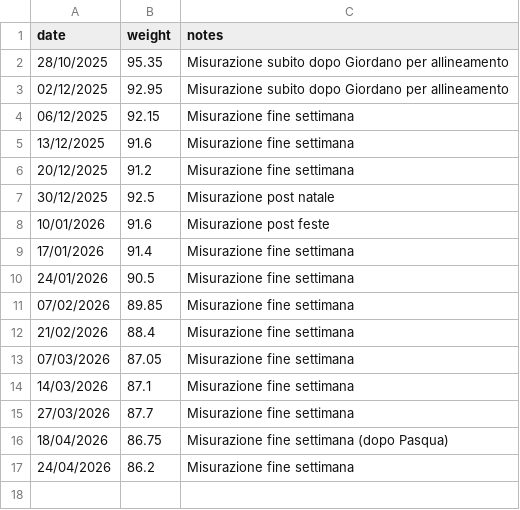
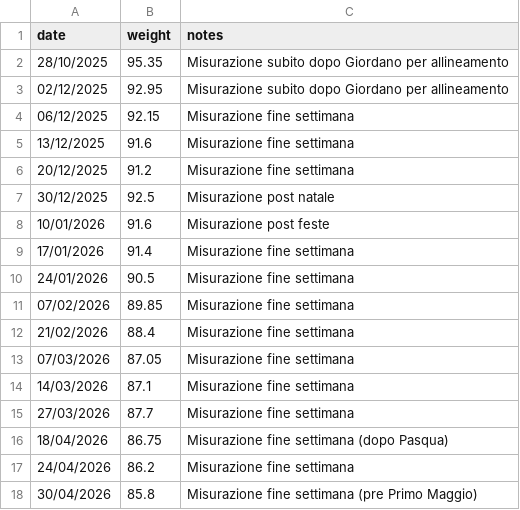
Before and after one commit to AlessandroFlati/IlariaWeightTracking, a CSV file: weights.csv, drawn as a sheet.

```diff
--- a/weights.csv
+++ b/weights.csv
@@ -17 +17,2 @@ date,weight,notes
 24/04/2026,86.2,Misurazione fine settimana
+30/04/2026,85.8,Misurazione fine settimana (pre Primo Maggio)
```
Also changed, not shown: 1 other file.
